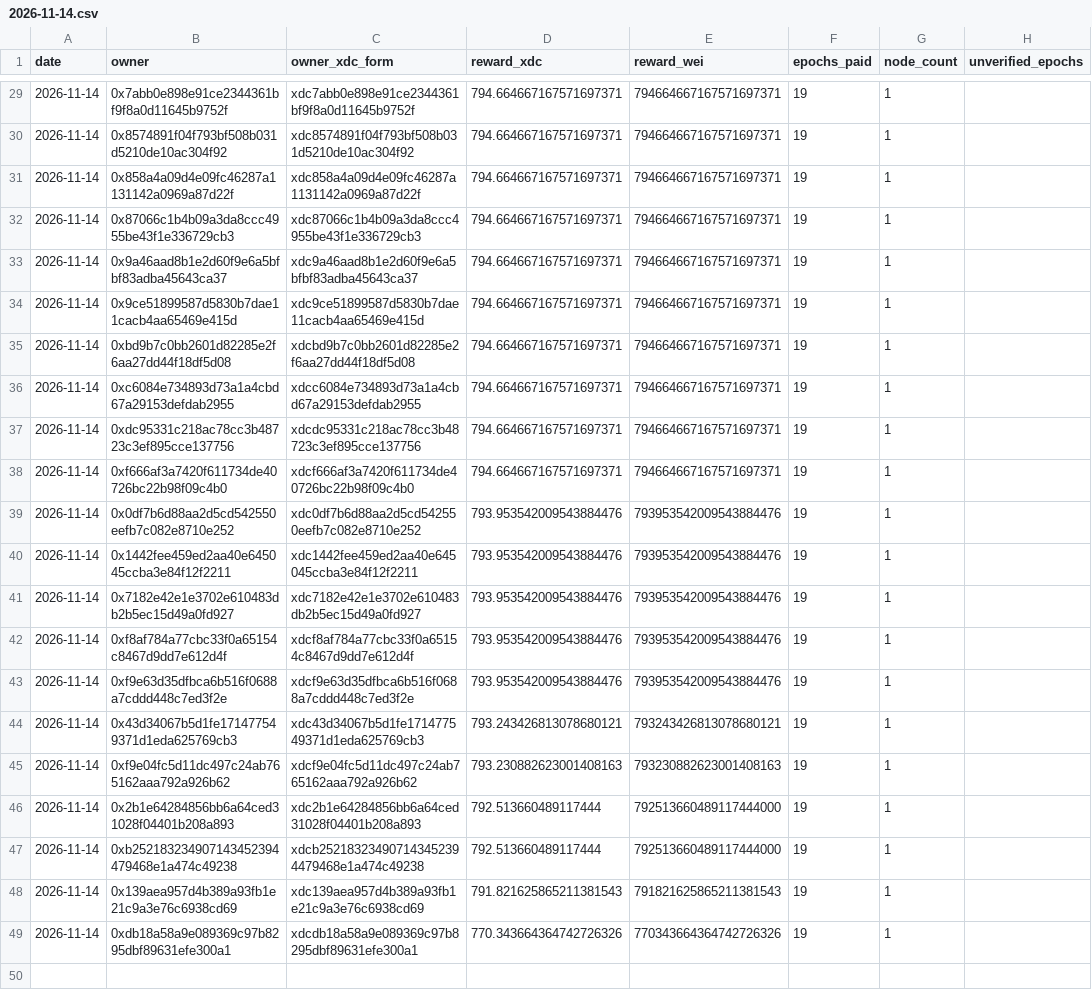
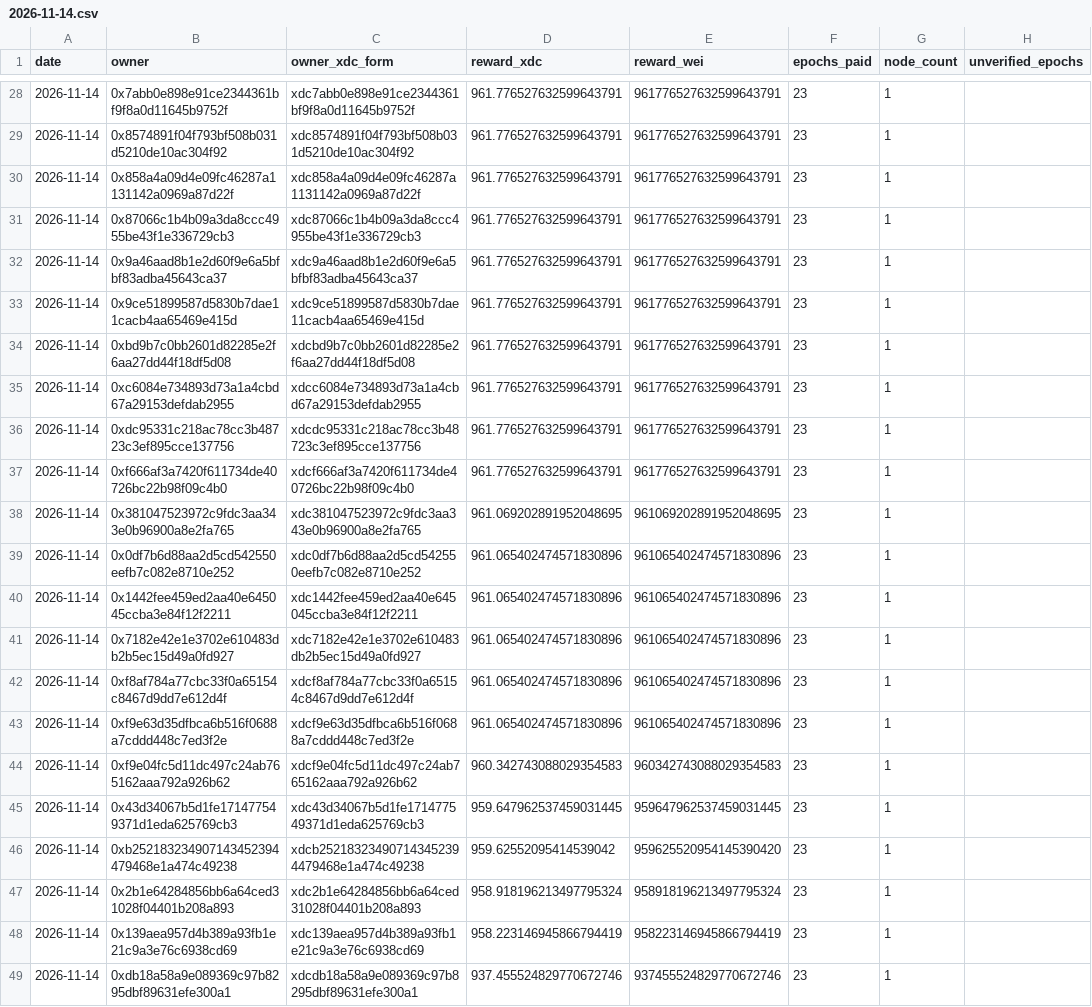
Before and after one commit to s4njk4n/aitest3, a CSV file: v1/epoch-rewards/daily/2026-11-14.csv, drawn as a sheet; only a part is shown, gaps mark what is left out; removed rows and columns are numbered as before the commit, all else as after; the diff covers the shown part only; the diff names each change by its address in the sheet, - before the commit and + after, or states it on an @@ line.

```diff
--- a/v1/epoch-rewards/daily/2026-11-14.csv
+++ b/v1/epoch-rewards/daily/2026-11-14.csv
-D28:D37 (reward_xdc): 794.664667167571697371
+D28:D37 (reward_xdc): 961.776527632599643791
-E28:E37 (reward_wei): 794664667167571697371
+E28:E37 (reward_wei): 961776527632599643791
-F28:F37 (epochs_paid): 19
+F28:F37 (epochs_paid): 23
+row 38: 2026-11-14 | 0x381047523972c9fdc3aa343e0b96900a8e2fa765 | xdc381047523972c9fdc3aa343e0b96900a8e2fa765 | 961.069202891952048695 | 961069202891952048695 | 23 | 1
-D39:D43 (reward_xdc): 793.953542009543884476
+D39:D43 (reward_xdc): 961.065402474571830896
-E39:E43 (reward_wei): 793953542009543884476
+E39:E43 (reward_wei): 961065402474571830896
-F39:F43 (epochs_paid): 19
+F39:F43 (epochs_paid): 23
-row 44: 2026-11-14 | 0x43d34067b5d1fe171477549371d1eda625769cb3 | xdc43d34067b5d1fe171477549371d1eda625769cb3 | 793.243426813078680121 | 793243426813078680121 | 19 | 1
-D44 (reward_xdc): 793.230882623001408163
+D44 (reward_xdc): 960.342743088029354583
-E44 (reward_wei): 793230882623001408163
+E44 (reward_wei): 960342743088029354583
-F44 (epochs_paid): 19
+F44 (epochs_paid): 23
-row 46: 2026-11-14 | 0x2b1e64284856bb6a64ced31028f04401b208a893 | xdc2b1e64284856bb6a64ced31028f04401b208a893 | 792.513660489117444 | 792513660489117444000 | 19 | 1
+row 45: 2026-11-14 | 0x43d34067b5d1fe171477549371d1eda625769cb3 | xdc43d34067b5d1fe171477549371d1eda625769cb3 | 959.647962537459031445 | 959647962537459031445 | 23 | 1
-D46 (reward_xdc): 792.513660489117444
+D46 (reward_xdc): 959.62552095414539042
-E46 (reward_wei): 792513660489117444000
+E46 (reward_wei): 959625520954145390420
-F46 (epochs_paid): 19
+F46 (epochs_paid): 23
+row 47: 2026-11-14 | 0x2b1e64284856bb6a64ced31028f04401b208a893 | xdc2b1e64284856bb6a64ced31028f04401b208a893 | 958.918196213497795324 | 958918196213497795324 | 23 | 1
-D48 (reward_xdc): 791.821625865211381543
+D48 (reward_xdc): 958.223146945866794419
-E48 (reward_wei): 791821625865211381543
+E48 (reward_wei): 958223146945866794419
-F48:F49 (epochs_paid): 19
+F48:F49 (epochs_paid): 23
-D49 (reward_xdc): 770.343664364742726326
+D49 (reward_xdc): 937.455524829770672746
-E49 (reward_wei): 770343664364742726326
+E49 (reward_wei): 937455524829770672746
```
Also changed, not shown: 1 removed row and 78 edited cells elsewhere in this file, 24 other files.
